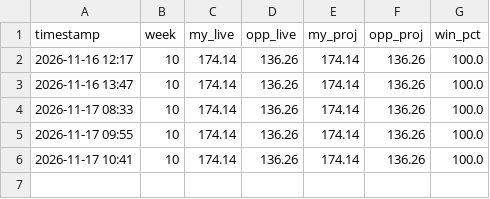
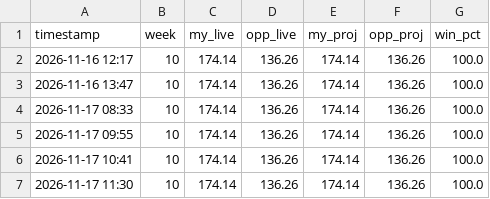
Before and after one commit to matchup-pulse/matchup-pulse.github.io, a CSV file: win_prob_log.csv, drawn as a sheet.

```diff
--- a/win_prob_log.csv
+++ b/win_prob_log.csv
@@ -6 +6,2 @@ timestamp,week,my_live,opp_live,my_proj,opp_proj,win_pct
 2026-11-17 10:41,10,174.14,136.26,174.14,136.26,100.0
+2026-11-17 11:30,10,174.14,136.26,174.14,136.26,100.0
```
Also changed, not shown: 1 other file.
